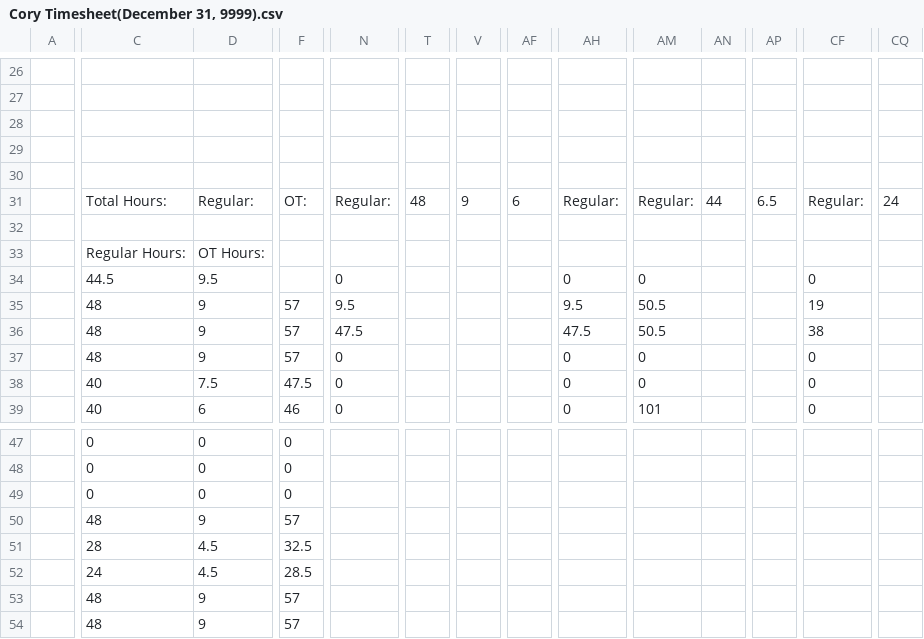
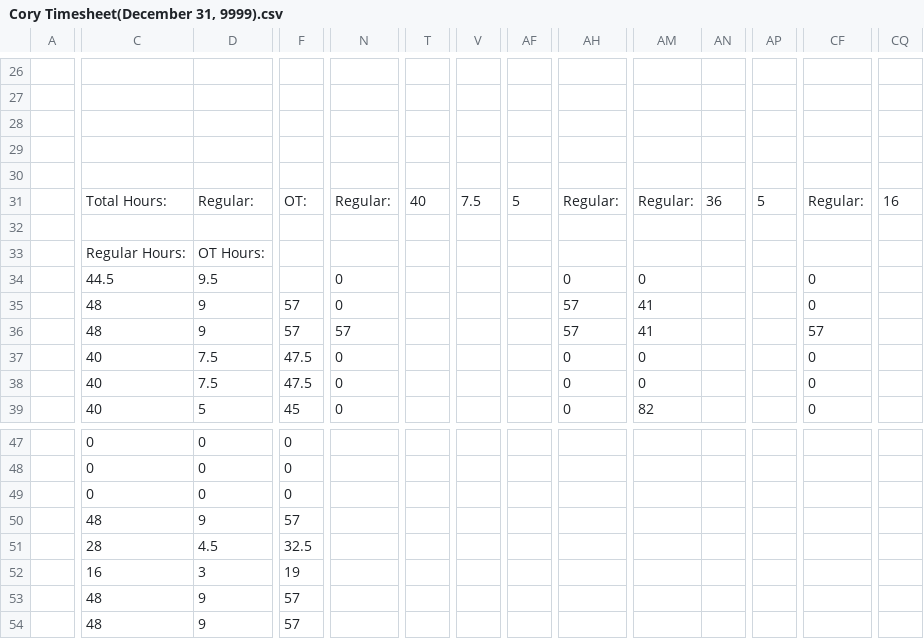
Before and after one commit to lyndon-weber-LLC/headcount-dashboard, a CSV file: data/live/Cory Timesheet(December 31, 9999).csv, drawn as a sheet; only a part is shown, gaps mark what is left out; removed rows and columns are numbered as before the commit, all else as after; rows hold the shown columns only; the diff covers the shown part only; the diff names each change by its address in the sheet, - before the commit and + after, or states it on an @@ line.

```diff
--- a/data/live/Cory Timesheet(December 31, 9999).csv
+++ b/data/live/Cory Timesheet(December 31, 9999).csv
-T31: 48
+T31: 40
-V31: 9
+V31: 7.5
-AF31: 6
+AF31: 5
-AN31: 44
+AN31: 36
-AP31: 6.5
+AP31: 5
-CQ31: 24
+CQ31: 16
-N35: 9.5
+N35: 0
-AH35: 9.5
+AH35: 57
-AM35:AM36: 50.5
+AM35:AM36: 41
-CF35: 19
+CF35: 0
-N36: 47.5
+N36: 57
-AH36: 47.5
+AH36: 57
-CF36: 38
+CF36: 57
-C37: 48
+C37: 40
-D37: 9
+D37: 7.5
-F37: 57
+F37: 47.5
-D39: 6
+D39: 5
-F39: 46
+F39: 45
-AM39: 101
+AM39: 82
-row 52:  | 24 | 4.5 | 28.5
+row 52:  | 16 | 3 | 19
```
Also changed, not shown: 46 edited cells elsewhere in this file, data/live/Carlisle Timesheet(December 31, 9999).csv, data/live/Chad Hjemeland Timesheet(December 31, 9999).csv, 13 other files.
